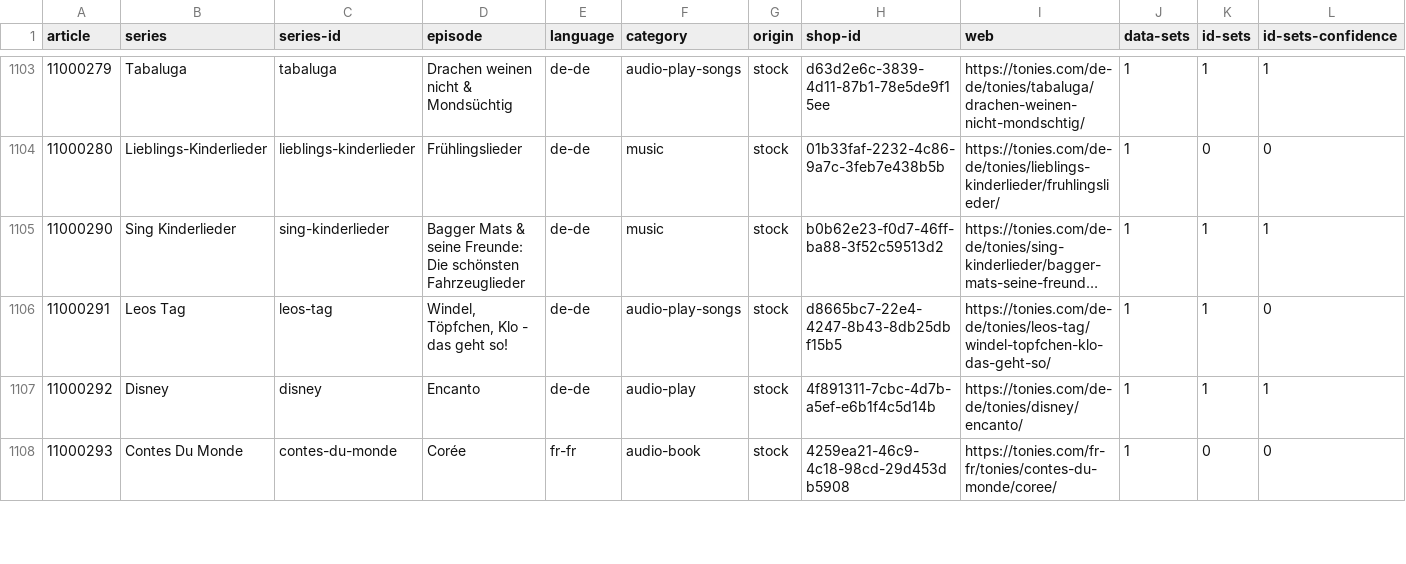
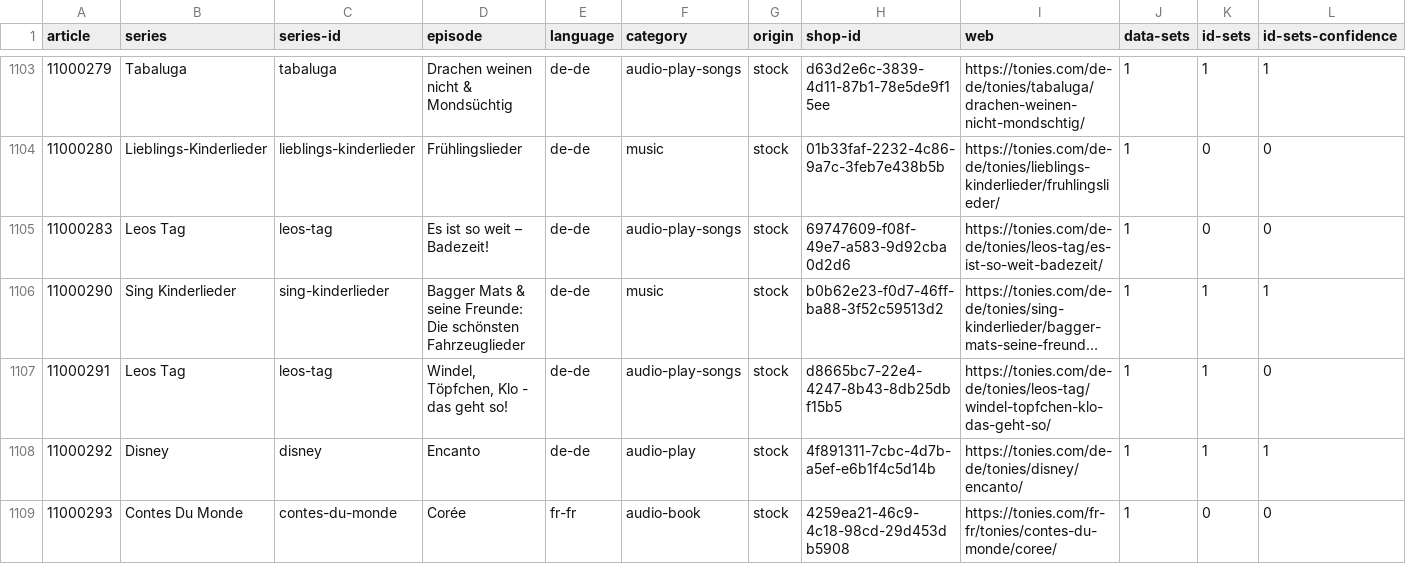
Before and after one commit to toniebox-reverse-engineering/tonies-json, a CSV file: stats/stats-by-article.csv, drawn as a sheet; only a part is shown, gaps mark what is left out; long unchanged cells end in …; rows hold the shown columns only; the diff names each change by its address in the sheet, - before the commit and + after, or states it on an @@ line.

Commit message:
Auto-Update tonies.json, toniesV2.json and the stats

```diff
--- a/stats/stats-by-article.csv
+++ b/stats/stats-by-article.csv
+row 1105: 11000283 | Leos Tag | leos-tag | Es ist so weit – Badezeit! | de-de | audio-play-songs | stock | 69747609-f08f-49e7-a583-9d92cba0d2d6 | https://tonies.com/de-de/tonies/leos-tag/es-ist-so-weit-badezeit/ | 1 | 0 | 0
```
Also changed, not shown: stats/stats-by-article.de-de.csv, stats/stats-noconfidence-stock-by-article.csv, 3 other files.
